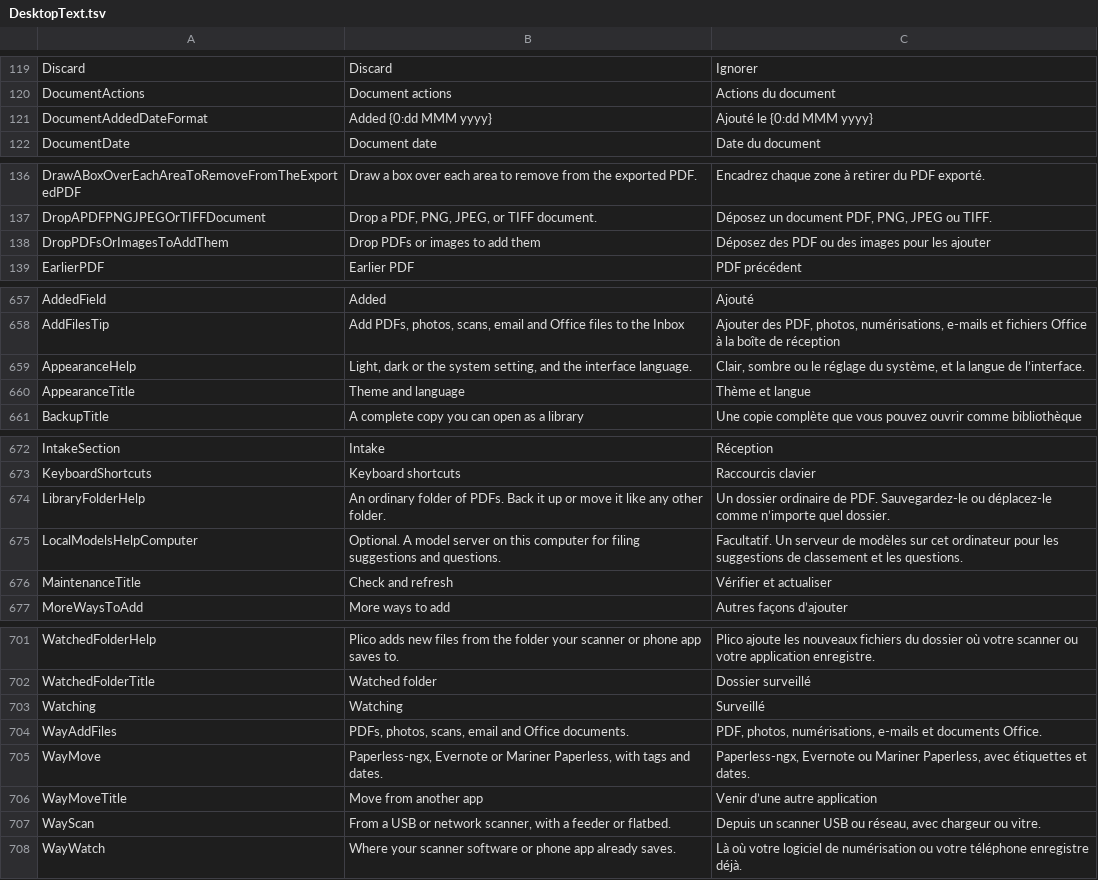
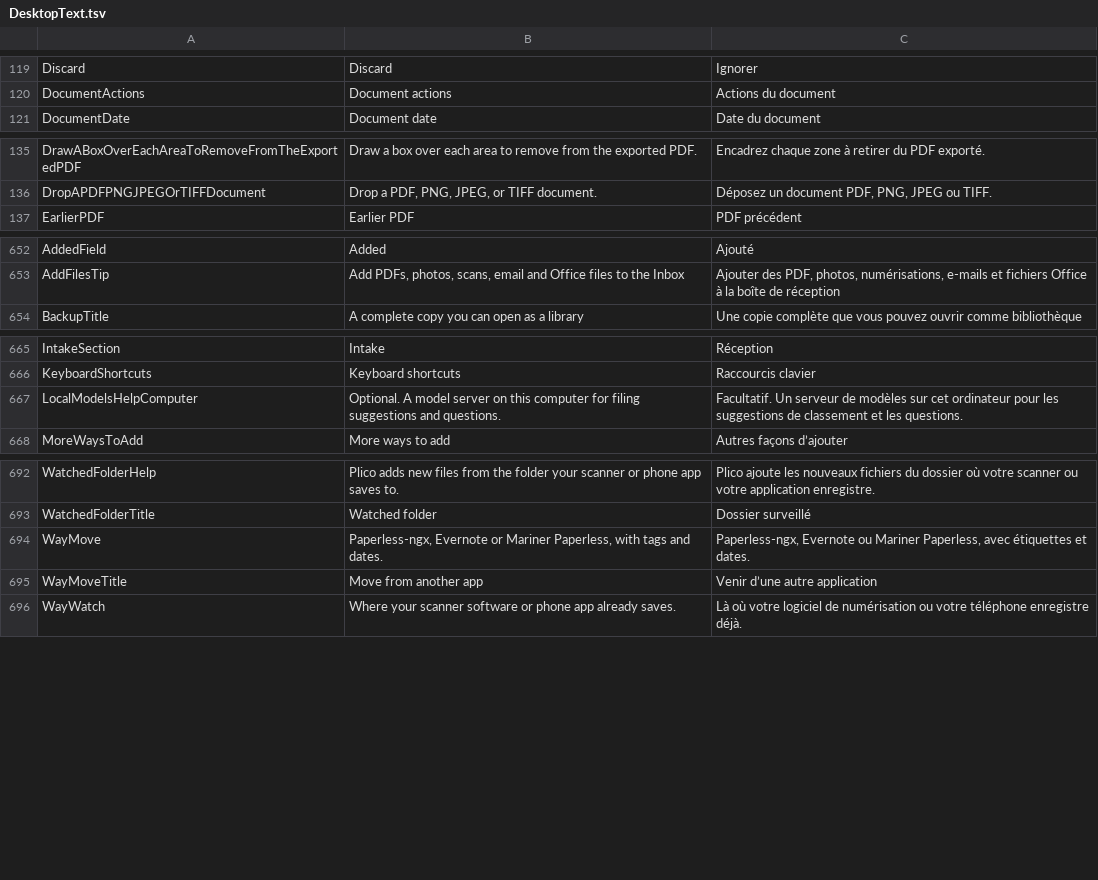
Before and after one commit to itsdanielyc/plico, a TSV file: src/Plico.Desktop/Resources/DesktopText.tsv, drawn as a sheet; only a part is shown, gaps mark what is left out; the diff covers the shown part only; the diff names each change by its address in the sheet, - before the commit and + after, or states it on an @@ line.

Commit message:
Drop the thirteen catalog rows nothing looks up any more
They were left by the redesign: two date formats that bypassed DisplayDates, "No documents match." beside the live
empty-state title, and old copy for appearance, maintenance, the welcome rows, drops and reviews. Each was checked by
key and by English against the app, Core, the tests and the scripts.

```diff
--- a/src/Plico.Desktop/Resources/DesktopText.tsv
+++ b/src/Plico.Desktop/Resources/DesktopText.tsv
-row 121: DocumentAddedDateFormat | Added {0:dd MMM yyyy} | Ajouté le {0:dd MMM yyyy}
-row 138: DropPDFsOrImagesToAddThem | Drop PDFs or images to add them | Déposez des PDF ou des images pour les ajouter
-row 659: AppearanceHelp | Light, dark or the system setting, and the interface language. | Clair, sombre ou le réglage du système, et la langue de l’interface.
-row 660: AppearanceTitle | Theme and language | Thème et langue
-row 674: LibraryFolderHelp | An ordinary folder of PDFs. Back it up or move it like any other folder. | Un dossier ordinaire de PDF. Sauvegardez-le ou déplacez-le comme n’importe quel dossier.
-row 676: MaintenanceTitle | Check and refresh | Vérifier et actualiser
-row 703: Watching | Watching | Surveillé
-row 704: WayAddFiles | PDFs, photos, scans, email and Office documents. | PDF, photos, numérisations, e-mails et documents Office.
-row 707: WayScan | From a USB or network scanner, with a feeder or flatbed. | Depuis un scanner USB ou réseau, avec chargeur ou vitre.
```
Also changed, not shown: 4 removed rows elsewhere in this file.
